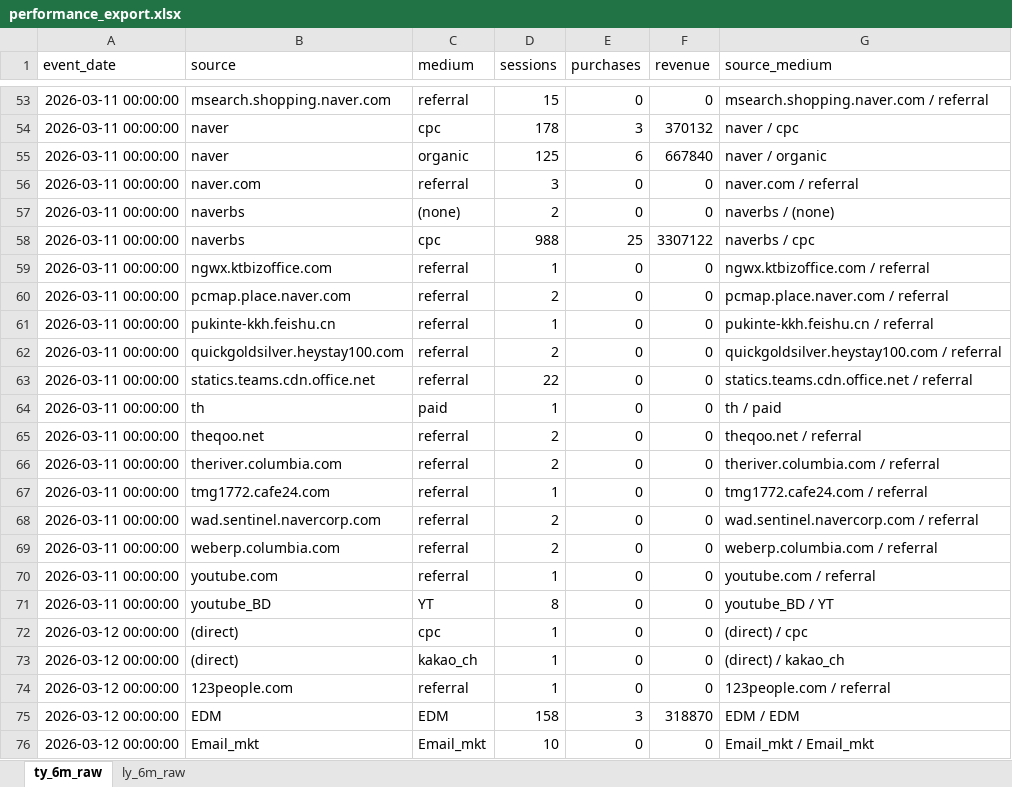
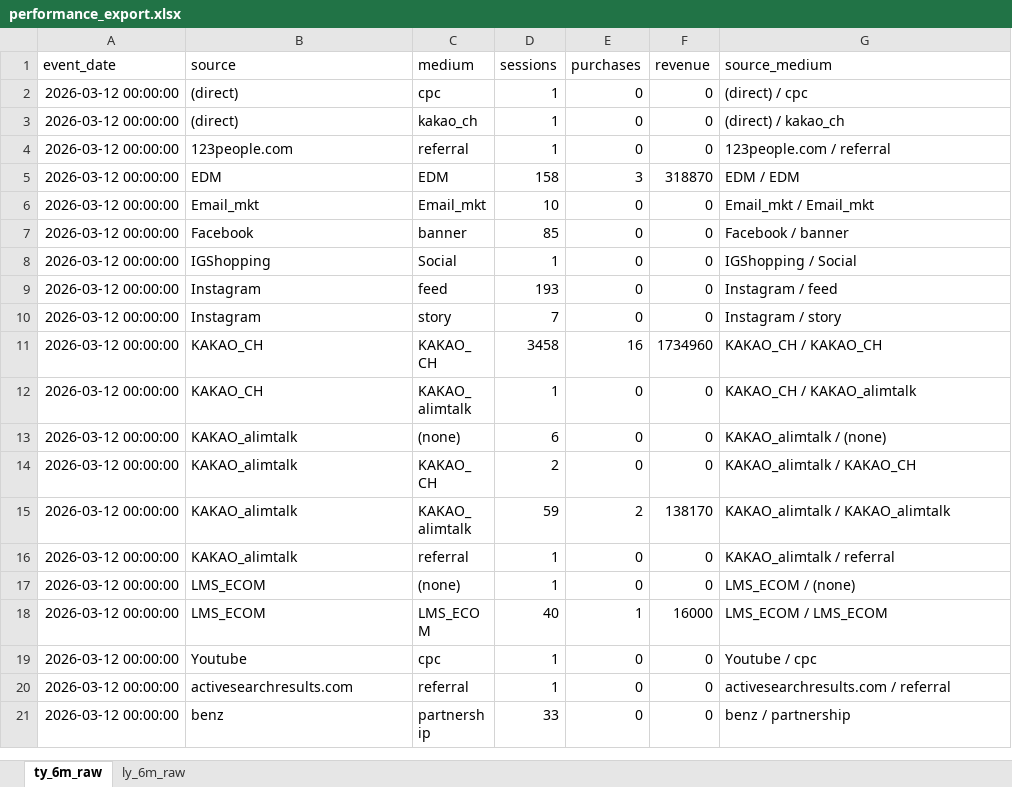
Before and after one commit to koreacolumbia-dotcom/E-comm-marketing-hub, an Excel workbook: reports/performance_export.xlsx, sheet ty_6m_raw, drawn as a sheet; only a part is shown, gaps mark what is left out; the shorter side is filled out with more unchanged rows; values as stored, in another font and other column widths than the file's, no borders; removed rows and columns are numbered as before the commit, all else as after; the diff covers the shown part only; the diff names each change by its address in the sheet, - before the commit and + after, or states it on an @@ line.

```diff
--- a/reports/performance_export.xlsx (sheet ty_6m_raw)
+++ b/reports/performance_export.xlsx (sheet ty_6m_raw)
-row 53: 2026-03-11 00:00:00 | msearch.shopping.naver.com | referral | 15 | 0 | 0 | msearch.shopping.naver.com / referral
-row 54: 2026-03-11 00:00:00 | naver | cpc | 178 | 3 | 370132 | naver / cpc
-row 55: 2026-03-11 00:00:00 | naver | organic | 125 | 6 | 667840 | naver / organic
-row 56: 2026-03-11 00:00:00 | naver.com | referral | 3 | 0 | 0 | naver.com / referral
-row 57: 2026-03-11 00:00:00 | naverbs | (none) | 2 | 0 | 0 | naverbs / (none)
-row 58: 2026-03-11 00:00:00 | naverbs | cpc | 988 | 25 | 3307122 | naverbs / cpc
-row 59: 2026-03-11 00:00:00 | ngwx.ktbizoffice.com | referral | 1 | 0 | 0 | ngwx.ktbizoffice.com / referral
-row 60: 2026-03-11 00:00:00 | pcmap.place.naver.com | referral | 2 | 0 | 0 | pcmap.place.naver.com / referral
-row 61: 2026-03-11 00:00:00 | pukinte-kkh.feishu.cn | referral | 1 | 0 | 0 | pukinte-kkh.feishu.cn / referral
-row 62: 2026-03-11 00:00:00 | quickgoldsilver.heystay100.com | referral | 2 | 0 | 0 | quickgoldsilver.heystay100.com / referral
-row 63: 2026-03-11 00:00:00 | statics.teams.cdn.office.net | referral | 22 | 0 | 0 | statics.teams.cdn.office.net / referral
-row 64: 2026-03-11 00:00:00 | th | paid | 1 | 0 | 0 | th / paid
-row 65: 2026-03-11 00:00:00 | theqoo.net | referral | 2 | 0 | 0 | theqoo.net / referral
-row 66: 2026-03-11 00:00:00 | theriver.columbia.com | referral | 2 | 0 | 0 | theriver.columbia.com / referral
-row 67: 2026-03-11 00:00:00 | tmg1772.cafe24.com | referral | 1 | 0 | 0 | tmg1772.cafe24.com / referral
-row 68: 2026-03-11 00:00:00 | wad.sentinel.navercorp.com | referral | 2 | 0 | 0 | wad.sentinel.navercorp.com / referral
-row 69: 2026-03-11 00:00:00 | weberp.columbia.com | referral | 2 | 0 | 0 | weberp.columbia.com / referral
-row 70: 2026-03-11 00:00:00 | youtube.com | referral | 1 | 0 | 0 | youtube.com / referral
-row 71: 2026-03-11 00:00:00 | youtube_BD | YT | 8 | 0 | 0 | youtube_BD / YT
```
Also changed, not shown: 86 added rows and 51 removed rows elsewhere in this sheet, sheet ly_6m_raw, 9 other files.
